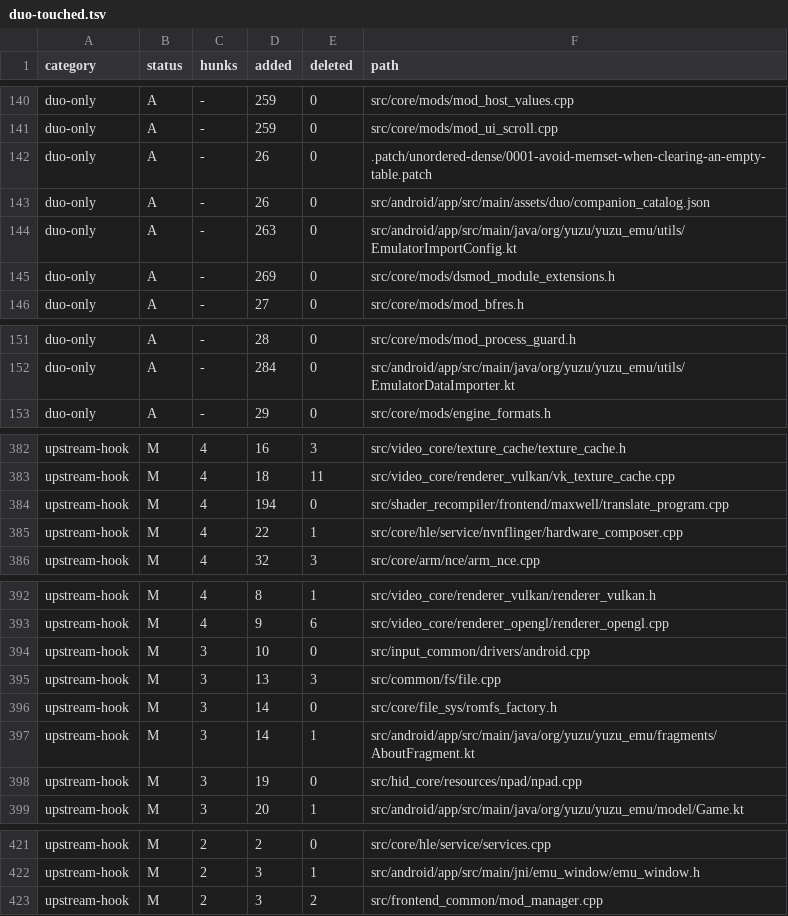
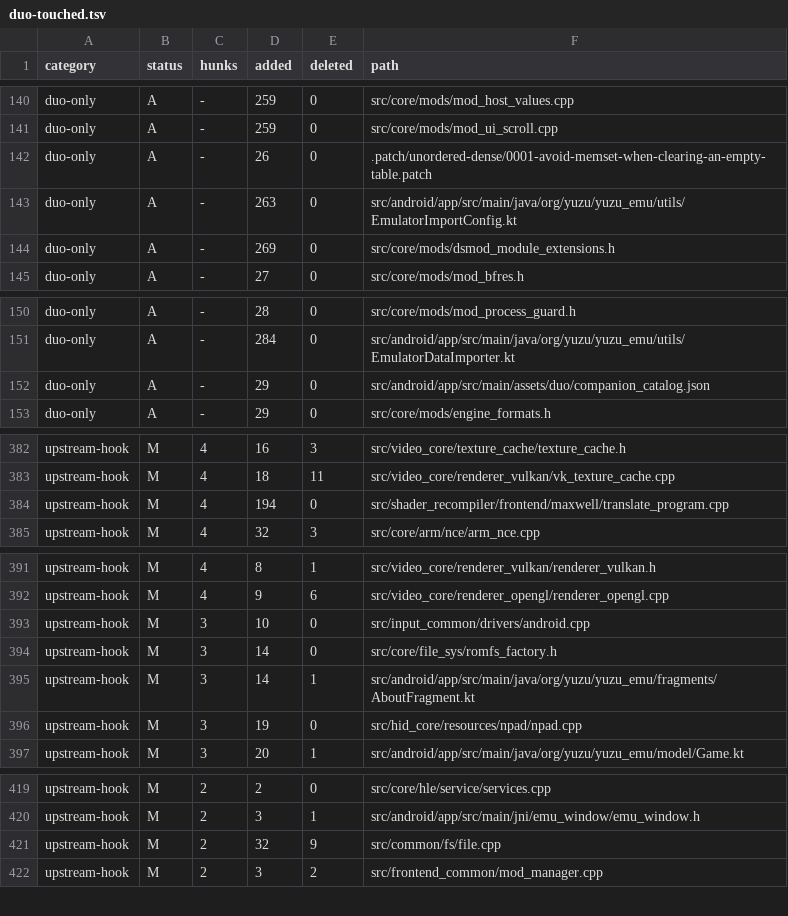
Before and after one commit to igawa6/eden-duo, a TSV file: .upstream/duo-touched.tsv, drawn as a sheet; only a part is shown, gaps mark what is left out; the diff covers the shown part only.

Commit message:
upstream ledger for Eden nightly 7a6d055094

```diff
--- a/.upstream/duo-touched.tsv
+++ b/.upstream/duo-touched.tsv
@@ -142,3 +142,2 @@ duo-only	A	-	259	0	src/core/mods/mod_ui_scroll.cpp
 duo-only	A	-	26	0	.patch/unordered-dense/0001-avoid-memset-when-clearing-an-empty-table.patch
-duo-only	A	-	26	0	src/android/app/src/main/assets/duo/companion_catalog.json
 duo-only	A	-	263	0	src/android/app/src/main/java/org/yuzu/yuzu_emu/utils/EmulatorImportConfig.kt
@@ -152,2 +151,3 @@ duo-only	A	-	28	0	src/core/mods/mod_process_guard.h
 duo-only	A	-	284	0	src/android/app/src/main/java/org/yuzu/yuzu_emu/utils/EmulatorDataImporter.kt
+duo-only	A	-	29	0	src/android/app/src/main/assets/duo/companion_catalog.json
 duo-only	A	-	29	0	src/core/mods/engine_formats.h
@@ -384,3 +384,2 @@ upstream-hook	M	4	18	11	src/video_core/renderer_vulkan/vk_texture_cache.cpp
 upstream-hook	M	4	194	0	src/shader_recompiler/frontend/maxwell/translate_program.cpp
-upstream-hook	M	4	22	1	src/core/hle/service/nvnflinger/hardware_composer.cpp
 upstream-hook	M	4	32	3	src/core/arm/nce/arm_nce.cpp
@@ -394,3 +393,2 @@ upstream-hook	M	4	9	6	src/video_core/renderer_opengl/renderer_opengl.cpp
 upstream-hook	M	3	10	0	src/input_common/drivers/android.cpp
-upstream-hook	M	3	13	3	src/common/fs/file.cpp
 upstream-hook	M	3	14	0	src/core/file_sys/romfs_factory.h
@@ -422,2 +420,3 @@ upstream-hook	M	2	2	0	src/core/hle/service/services.cpp
 upstream-hook	M	2	3	1	src/android/app/src/main/jni/emu_window/emu_window.h
+upstream-hook	M	2	32	9	src/common/fs/file.cpp
 upstream-hook	M	2	3	2	src/frontend_common/mod_manager.cpp
```
Also changed, not shown: 9 added rows, 8 removed rows and 5 edited cells elsewhere in this file.
